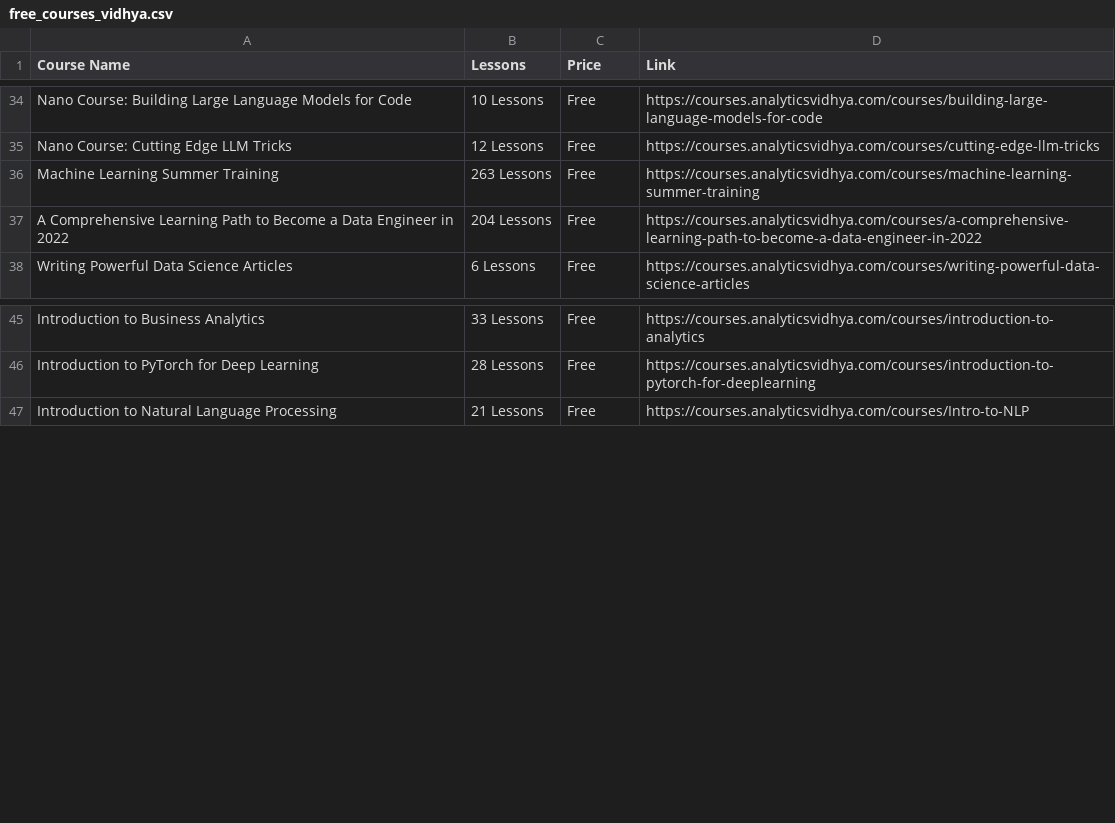
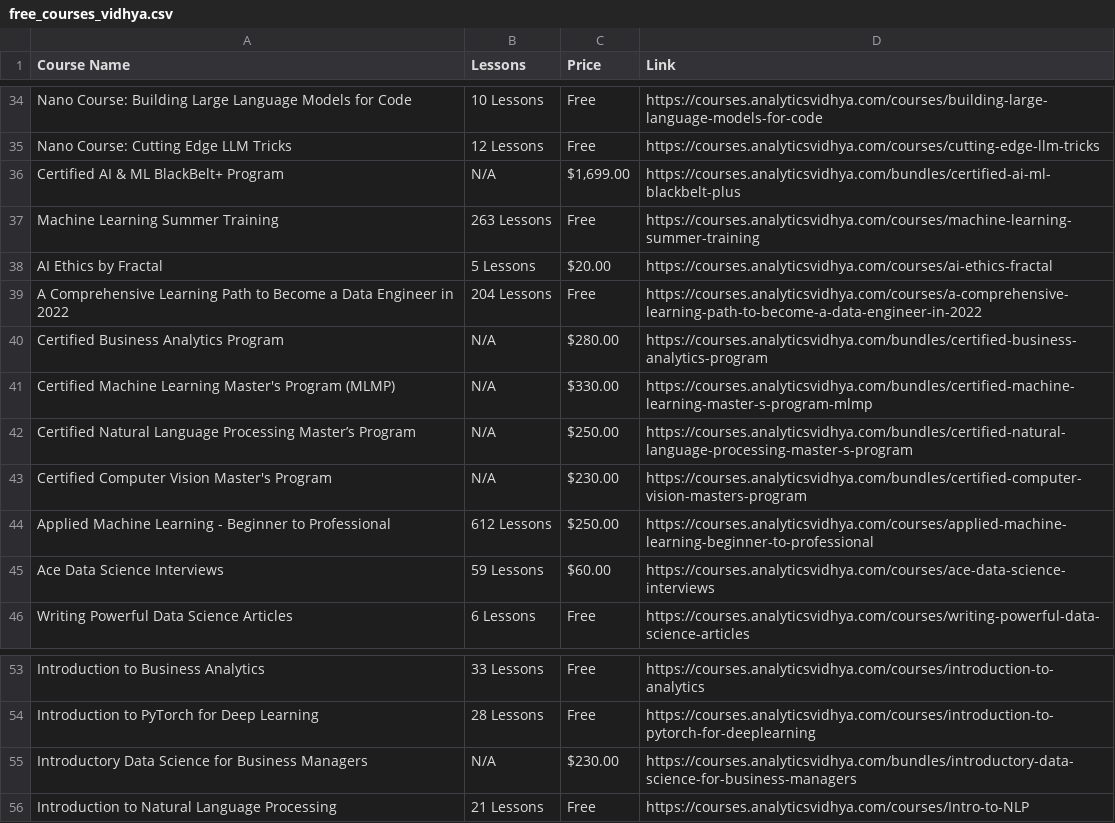
Before and after one commit to kbansal8727/Smart-search, a CSV file: free_courses_vidhya.csv, drawn as a sheet; only a part is shown, gaps mark what is left out.

Commit message:
Update project files
- Modified .DS_Store
- Added checkpoint file for main notebook: .ipynb_checkpoints/mainfile-Copy1-checkpoint.ipynb
- Updated app.py
- Deleted old dataset files: courses_vidhya.csv, courses_vidhya.json
- Renamed course index file: course_index.faiss -> free_course_index.faiss
- Updated free courses datasets: free_courses_vidhya.csv, free_courses_vidhya.json
- Modified mainfile.ipynb

```diff
--- a/free_courses_vidhya.csv
+++ b/free_courses_vidhya.csv
@@ -35,4 +35,12 @@ Nano Course: Building Large Language Models for Code,10 Lessons,Free,https://cou
 Nano Course: Cutting Edge LLM Tricks,12 Lessons,Free,https://courses.analyticsvidhya.com/courses/cutting-edge-llm-tricks
+Certified AI & ML BlackBelt+ Program,N/A,"$1,699.00",https://courses.analyticsvidhya.com/bundles/certified-ai-ml-blackbelt-plus
 Machine Learning Summer Training,263 Lessons,Free,https://courses.analyticsvidhya.com/courses/machine-learning-summer-training
+AI Ethics by Fractal,5 Lessons,$20.00,https://courses.analyticsvidhya.com/courses/ai-ethics-fractal
 A Comprehensive Learning Path to Become a Data Engineer in 2022,204 Lessons,Free,https://courses.analyticsvidhya.com/courses/a-comprehensive-learning-path-to-become-a-data-engineer-in-2022
+Certified Business Analytics Program,N/A,$280.00,https://courses.analyticsvidhya.com/bundles/certified-business-analytics-program
+Certified Machine Learning Master's Program (MLMP),N/A,$330.00,https://courses.analyticsvidhya.com/bundles/certified-machine-learning-master-s-program-mlmp
+Certified Natural Language Processing Master’s Program,N/A,$250.00,https://courses.analyticsvidhya.com/bundles/certified-natural-language-processing-master-s-program
+Certified Computer Vision Master's Program,N/A,$230.00,https://courses.analyticsvidhya.com/bundles/certified-computer-vision-masters-program
+Applied Machine Learning - Beginner to Professional,612 Lessons,$250.00,https://courses.analyticsvidhya.com/courses/applied-machine-learning-beginner-to-professional
+Ace Data Science Interviews,59 Lessons,$60.00,https://courses.analyticsvidhya.com/courses/ace-data-science-interviews
 Writing Powerful Data Science Articles,6 Lessons,Free,https://courses.analyticsvidhya.com/courses/writing-powerful-data-science-articles
@@ -46,2 +54,3 @@ Introduction to Business Analytics,33 Lessons,Free,https://courses.analyticsvidh
 Introduction to PyTorch for Deep Learning,28 Lessons,Free,https://courses.analyticsvidhya.com/courses/introduction-to-pytorch-for-deeplearning
+Introductory Data Science for Business Managers,N/A,$230.00,https://courses.analyticsvidhya.com/bundles/introductory-data-science-for-business-managers
 Introduction to Natural Language Processing,21 Lessons,Free,https://courses.analyticsvidhya.com/courses/Intro-to-NLP
```
Also changed, not shown: 7 other files.
